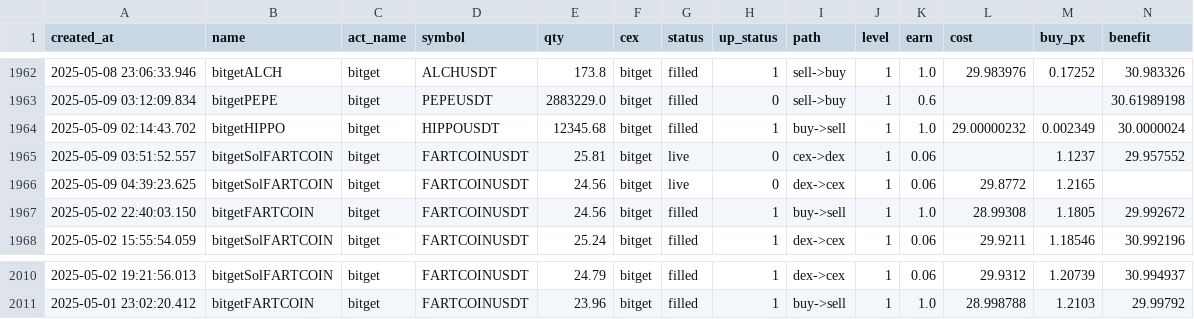
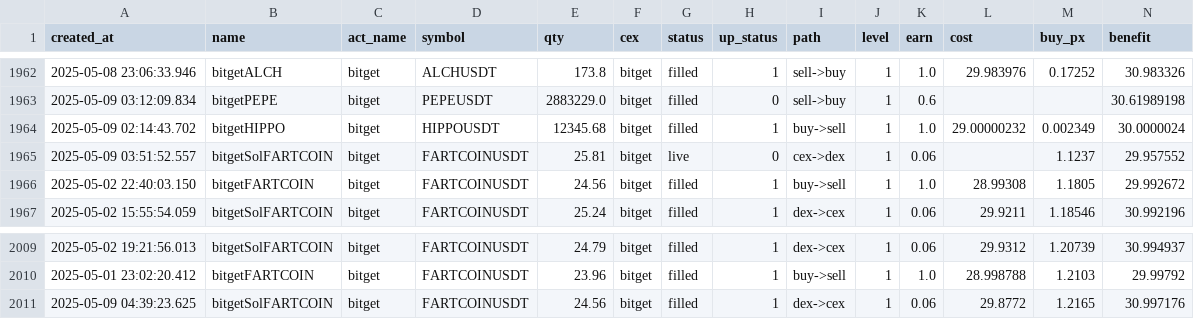
Before and after one commit to txnj/data, a CSV file: bitget_0.csv, drawn as a sheet; only a part is shown, gaps mark what is left out; removed rows and columns are numbered as before the commit, all else as after; rows hold the shown columns only; the diff names each change by its address in the sheet, - before the commit and + after, or states it on an @@ line.

Commit message:
auto-sync

```diff
--- a/bitget_0.csv
+++ b/bitget_0.csv
-row 1966: 2025-05-09 04:39:23.625 | bitgetSolFARTCOIN | bitget | FARTCOINUSDT | 24.56 | bitget | live | 0 | dex->cex | 1 | 0.06 | 29.8772 | 1.2165
+row 2011: 2025-05-09 04:39:23.625 | bitgetSolFARTCOIN | bitget | FARTCOINUSDT | 24.56 | bitget | filled | 1 | dex->cex | 1 | 0.06 | 29.8772 | 1.2165 | 30.997176
```
